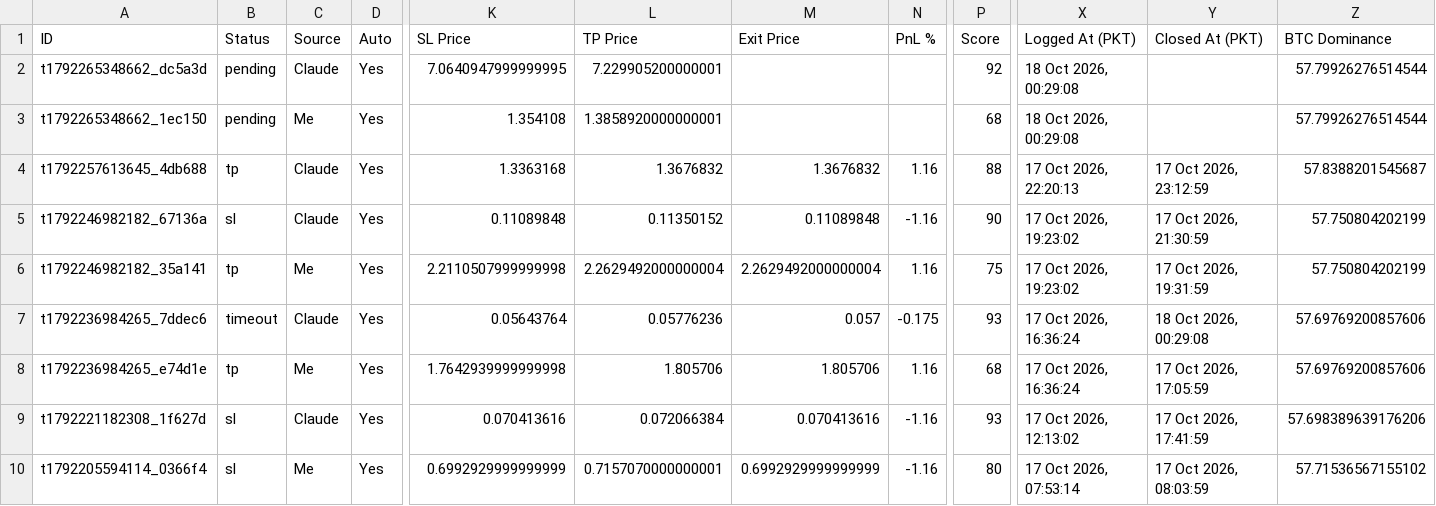
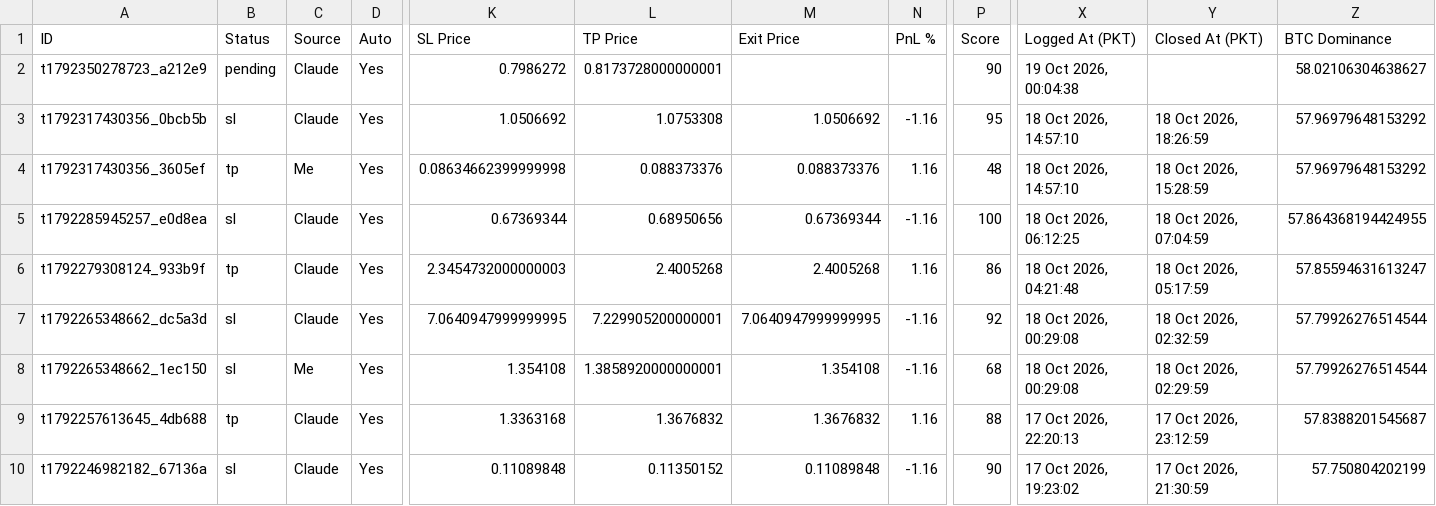
Before and after one commit to farhanse2021/crypto-scanner, a CSV file: reports/latest.csv, drawn as a sheet; only a part is shown, gaps mark what is left out; the shorter side is filled out with more unchanged rows; addresses are those after the commit; rows hold the shown columns only; the diff names each change by its address in the sheet, - before the commit and + after, or states it on an @@ line.

Commit message:
daily report

```diff
--- a/reports/latest.csv
+++ b/reports/latest.csv
+row 2: t1792350278723_a212e9 | pending | Claude | Yes | 0.7986272 | 0.8173728000000001 |  |  | 90 | 19 Oct 2026, 00:04:38 |  | 58.02106304638627
+row 3: t1792317430356_0bcb5b | sl | Claude | Yes | 1.0506692 | 1.0753308 | 1.0506692 | -1.16 | 95 | 18 Oct 2026, 14:57:10 | 18 Oct 2026, 18:26:59 | 57.96979648153292
+row 4: t1792317430356_3605ef | tp | Me | Yes | 0.08634662399999998 | 0.088373376 | 0.088373376 | 1.16 | 48 | 18 Oct 2026, 14:57:10 | 18 Oct 2026, 15:28:59 | 57.96979648153292
+row 5: t1792285945257_e0d8ea | sl | Claude | Yes | 0.67369344 | 0.68950656 | 0.67369344 | -1.16 | 100 | 18 Oct 2026, 06:12:25 | 18 Oct 2026, 07:04:59 | 57.864368194424955
+row 6: t1792279308124_933b9f | tp | Claude | Yes | 2.3454732000000003 | 2.4005268 | 2.4005268 | 1.16 | 86 | 18 Oct 2026, 04:21:48 | 18 Oct 2026, 05:17:59 | 57.85594631613247
-B7:B8 (Status): pending
+B7:B8 (Status): sl
-M7 (Exit Price): (empty)
+M7 (Exit Price): 7.0640947999999995
-N7:N8 (PnL %): (empty)
+N7:N8 (PnL %): -1.16
-Y7 (Closed At (PKT)): (empty)
+Y7 (Closed At (PKT)): 18 Oct 2026, 02:32:59
-M8 (Exit Price): (empty)
+M8 (Exit Price): 1.354108
-Y8 (Closed At (PKT)): (empty)
+Y8 (Closed At (PKT)): 18 Oct 2026, 02:29:59
```
Also changed, not shown: 1 other file.
